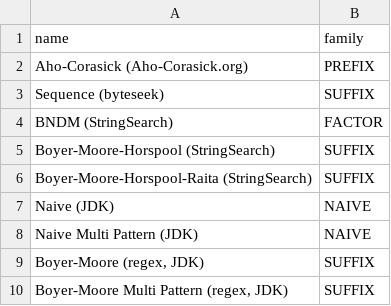
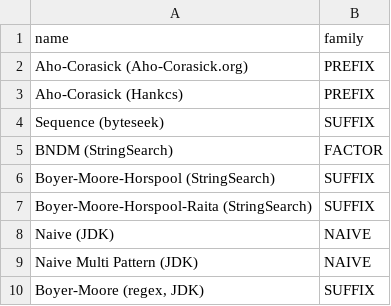
Before and after one commit to almondtools/stringbench, a CSV file: benchmarkresults/families.csv, drawn as a sheet; only a part is shown; the shorter side is filled out with more unchanged rows.

```diff
--- a/benchmarkresults/families.csv
+++ b/benchmarkresults/families.csv
@@ -2,2 +2,3 @@ name,family
 Aho-Corasick (Aho-Corasick.org),PREFIX
+Aho-Corasick (Hankcs),PREFIX
 Sequence (byteseek),SUFFIX
```
Also changed, not shown: benchmarkresults/names.csv, 2 other files.
